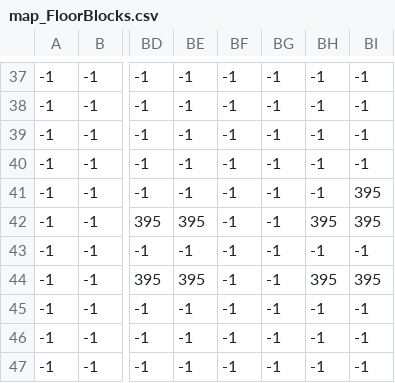
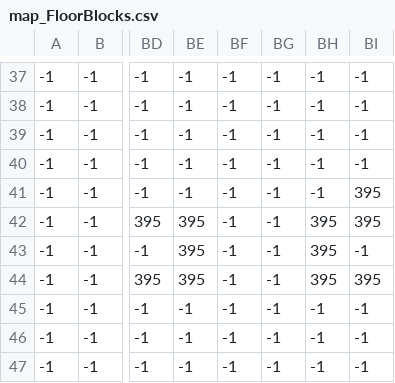
Before and after one commit to GabrielNat1/RPG-Eldoria, a CSV file: map/map_FloorBlocks.csv, drawn as a sheet; only a part is shown, gaps mark what is left out; the diff names each change by its address in the sheet, - before the commit and + after, or states it on an @@ line.

Commit message:
fix: correct floor block data in map_FloorBlocks.csv

```diff
--- a/map/map_FloorBlocks.csv
+++ b/map/map_FloorBlocks.csv
-BE43: -1
+BE43: 395
-BH43: -1
+BH43: 395
```
